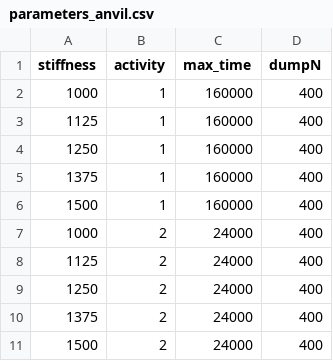
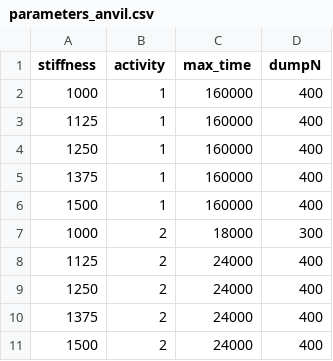
Before and after one commit to YingyouMa/3D-active-nematics, a CSV file: simulation/parameters_anvil.csv, drawn as a sheet.

```diff
--- a/simulation/parameters_anvil.csv
+++ b/simulation/parameters_anvil.csv
@@ -6,3 +6,3 @@
 1500,1,160000,400
-1000,2,24000,400
+1000,2,18000,300
 1125,2,24000,400
```
Also changed, not shown: simulation/parameters.csv, 1 other file.
